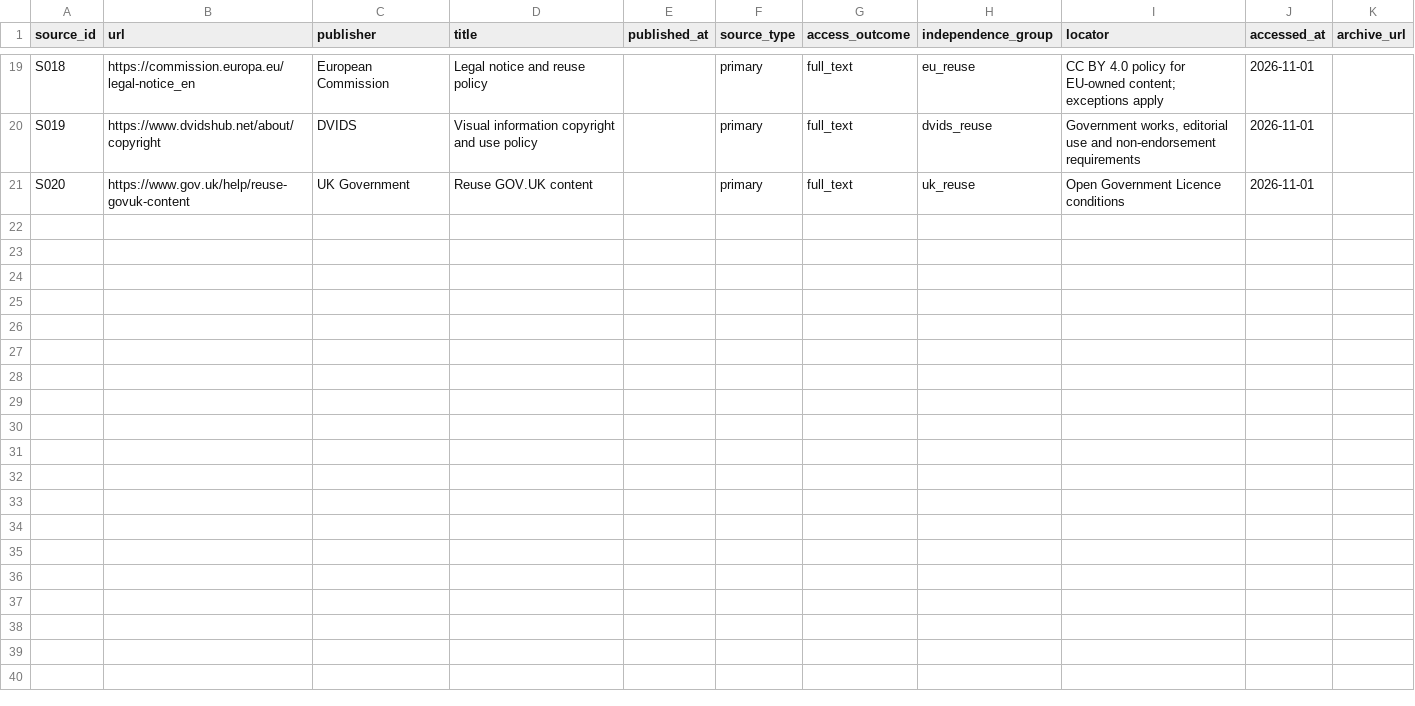
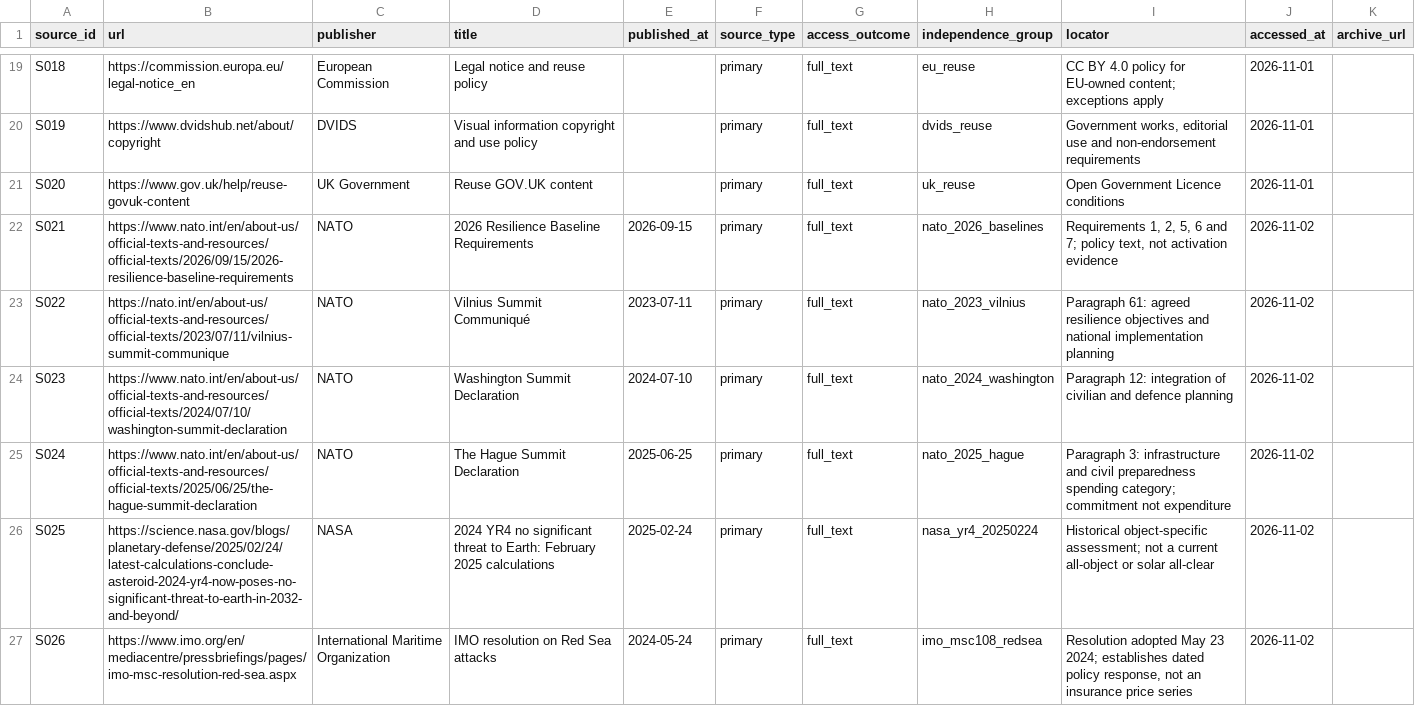
Before and after one commit to dtrezise/DoomsdayWatch, a CSV file: data/sources.csv, drawn as a sheet; only a part is shown, gaps mark what is left out; the diff names each change by its address in the sheet, - before the commit and + after, or states it on an @@ line.

Commit message:
Report NATO civilian readiness requirements with 2023–2025 policy context

```diff
--- a/data/sources.csv
+++ b/data/sources.csv
+row 22: S021 | https://www.nato.int/en/about-us/official-texts-and-resources/official-texts/2026/09/15/2026-resilience-baseline-requirements | NATO | 2026 Resilience Baseline Requirements | 2026-09-15 | primary | full_text | nato_2026_baselines | Requirements 1, 2, 5, 6 and 7; policy text, not activation evidence | 2026-11-02
+row 23: S022 | https://nato.int/en/about-us/official-texts-and-resources/official-texts/2023/07/11/vilnius-summit-communique | NATO | Vilnius Summit Communiqué | 2023-07-11 | primary | full_text | nato_2023_vilnius | Paragraph 61: agreed resilience objectives and national implementation planning | 2026-11-02
+row 24: S023 | https://www.nato.int/en/about-us/official-texts-and-resources/official-texts/2024/07/10/washington-summit-declaration | NATO | Washington Summit Declaration | 2024-07-10 | primary | full_text | nato_2024_washington | Paragraph 12: integration of civilian and defence planning | 2026-11-02
+row 25: S024 | https://www.nato.int/en/about-us/official-texts-and-resources/official-texts/2025/06/25/the-hague-summit-declaration | NATO | The Hague Summit Declaration | 2025-06-25 | primary | full_text | nato_2025_hague | Paragraph 3: infrastructure and civil preparedness spending category; commitment not expenditure | 2026-11-02
+row 26: S025 | https://science.nasa.gov/blogs/planetary-defense/2025/02/24/latest-calculations-conclude-asteroid-2024-yr4-now-poses-no-significant-threat-to-earth-in-2032-and-beyond/ | NASA | 2024 YR4 no significant threat to Earth: February 2025 calculations | 2025-02-24 | primary | full_text | nasa_yr4_20250224 | Historical object-specific assessment; not a current all-object or solar all-clear | 2026-11-02
+row 27: S026 | https://www.imo.org/en/mediacentre/pressbriefings/pages/imo-msc-resolution-red-sea.aspx | International Maritime Organization | IMO resolution on Red Sea attacks | 2024-05-24 | primary | full_text | imo_msc108_redsea | Resolution adopted May 23 2024; establishes dated policy response, not an insurance price series | 2026-11-02
```
Also changed, not shown: data/baselines.csv, data/claims.csv, 15 other files.
